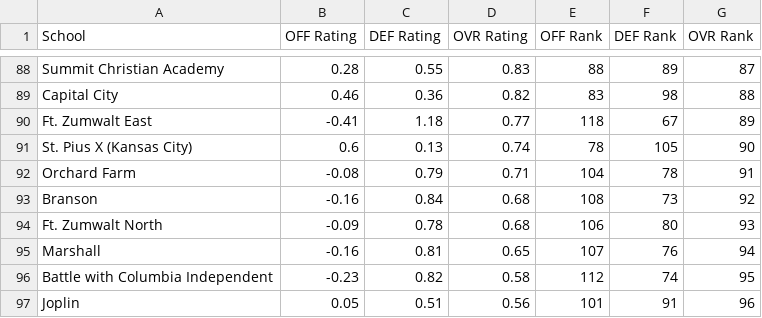
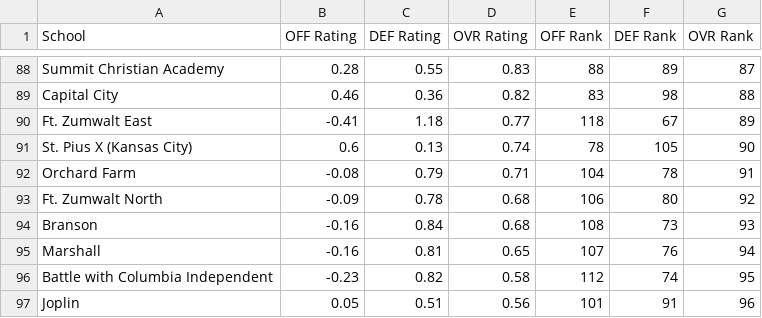
Before and after one commit to AllMOSports/Boys_Soccer_Ratings_2026, a CSV file: boys_soccer_rankings_2026_all.csv, drawn as a sheet; only a part is shown, gaps mark what is left out; the diff covers the shown part only.

```diff
--- a/boys_soccer_rankings_2026_all.csv
+++ b/boys_soccer_rankings_2026_all.csv
@@ -92,4 +92,4 @@ St. Pius X (Kansas City),0.6,0.13,0.74,78,105,90
 Orchard Farm,-0.08,0.79,0.71,104,78,91
-Branson,-0.16,0.84,0.68,108,73,92
-Ft. Zumwalt North,-0.09,0.78,0.68,106,80,93
+Ft. Zumwalt North,-0.09,0.78,0.68,106,80,92
+Branson,-0.16,0.84,0.68,108,73,93
 Marshall,-0.16,0.81,0.65,107,76,94
```
Also changed, not shown: 7 added rows, 7 removed rows and 7 edited cells elsewhere in this file, boys_soccer_rankings_2026_class2.csv, per_capita_boys_soccer_2026.csv, 10 other files.
